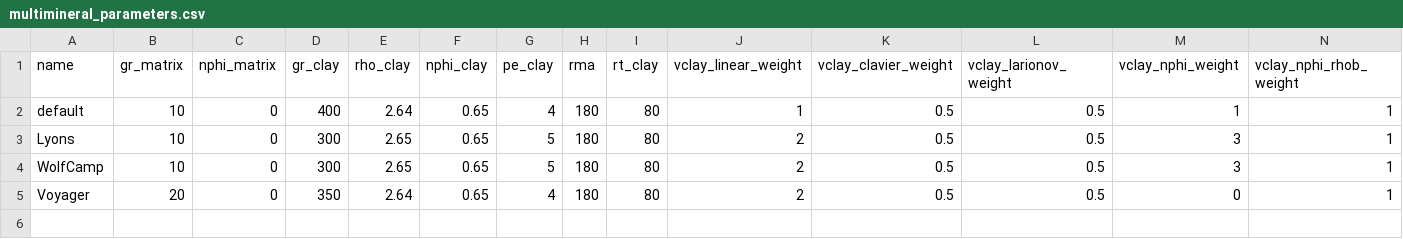
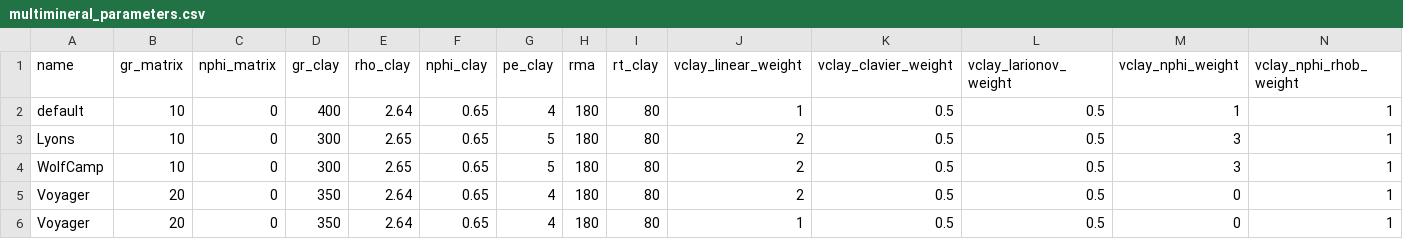
Before and after one commit to geofzhang/MoPanda, a CSV file: MoPanda/data/calculation_pars/multimineral_parameters.csv, drawn as a sheet; only a part is shown; rows hold the shown columns only; the diff names each change by its address in the sheet, - before the commit and + after, or states it on an @@ line.

```diff
--- a/MoPanda/data/calculation_pars/multimineral_parameters.csv
+++ b/MoPanda/data/calculation_pars/multimineral_parameters.csv
+row 6: Voyager | 20 | 0 | 350 | 2.64 | 0.65 | 4 | 180 | 80 | 1 | 0.5 | 0.5 | 0 | 1
```
Also changed, not shown: MoPanda/data/calculation_pars/fluid_properties.csv, MoPanda/modules/catboost_info/learn_error.tsv, 23 other files.
